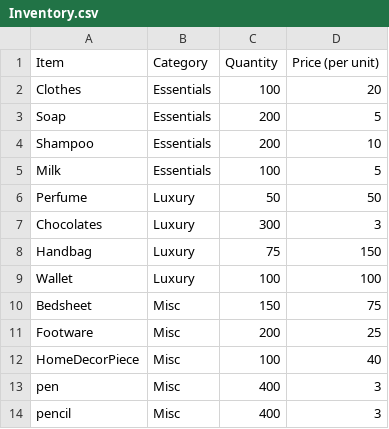
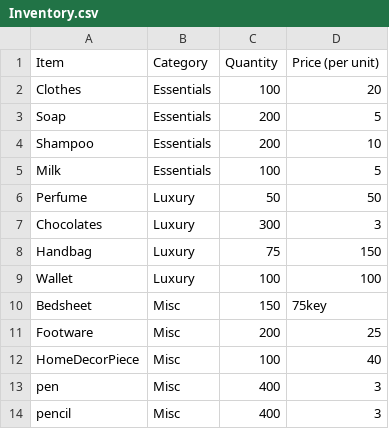
Before and after one commit to faizali-mulla/CMPE202IndividualProjectFaizali, a CSV file: Source/src/Inventory.csv, drawn as a sheet.

```diff
--- a/Source/src/Inventory.csv
+++ b/Source/src/Inventory.csv
@@ -9,3 +9,3 @@ Handbag,Luxury,75,150
 Wallet,Luxury,100,100
-Bedsheet,Misc,150,75
+Bedsheet,Misc,150,75key
 Footware,Misc,200,25
```
Also changed, not shown: 3 other files.
